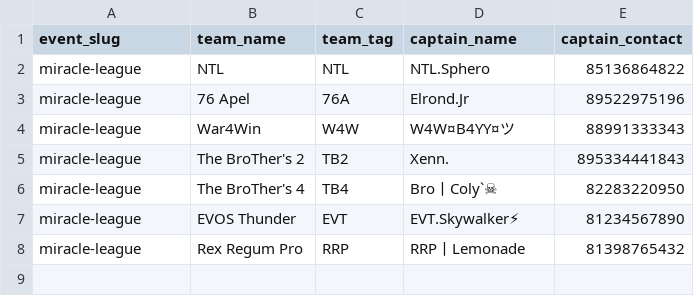
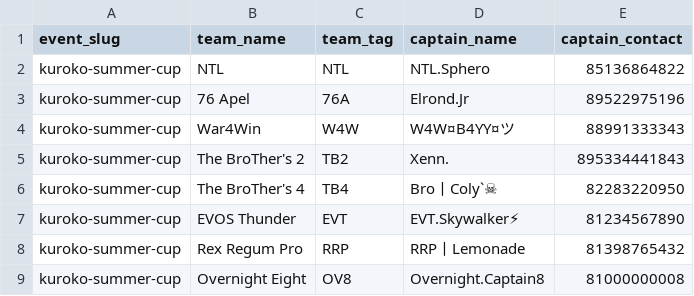
Before and after one commit to captDzuL/MiracleTourney, a CSV file: public/templates/testing/kuroko-summer-cup-8.csv, drawn as a sheet; the diff names each change by its address in the sheet, - before the commit and + after, or states it on an @@ line.

```diff
--- a/public/templates/testing/kuroko-summer-cup-8.csv
+++ b/public/templates/testing/kuroko-summer-cup-8.csv
-A2:A8 (event_slug): miracle-league
+A2:A8 (event_slug): kuroko-summer-cup
+row 9: kuroko-summer-cup | Overnight Eight | OV8 | Overnight.Captain8 | 81000000008
```
Also changed, not shown: public/templates/testing/miracle-league-12.csv, public/templates/testing/miracle-league-16.csv, 2 other files.
